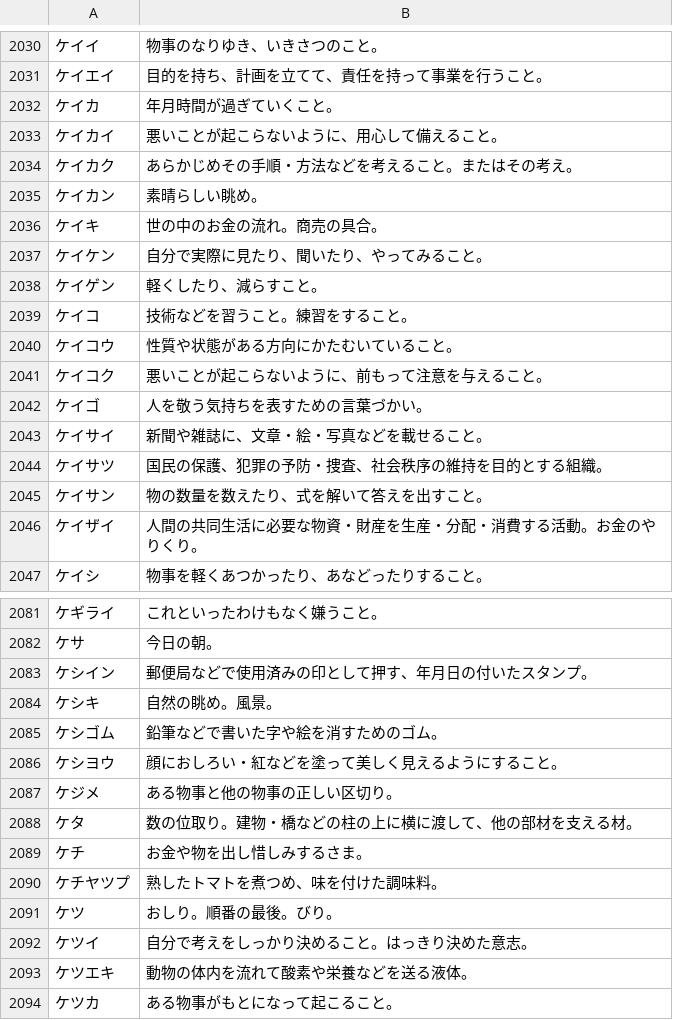
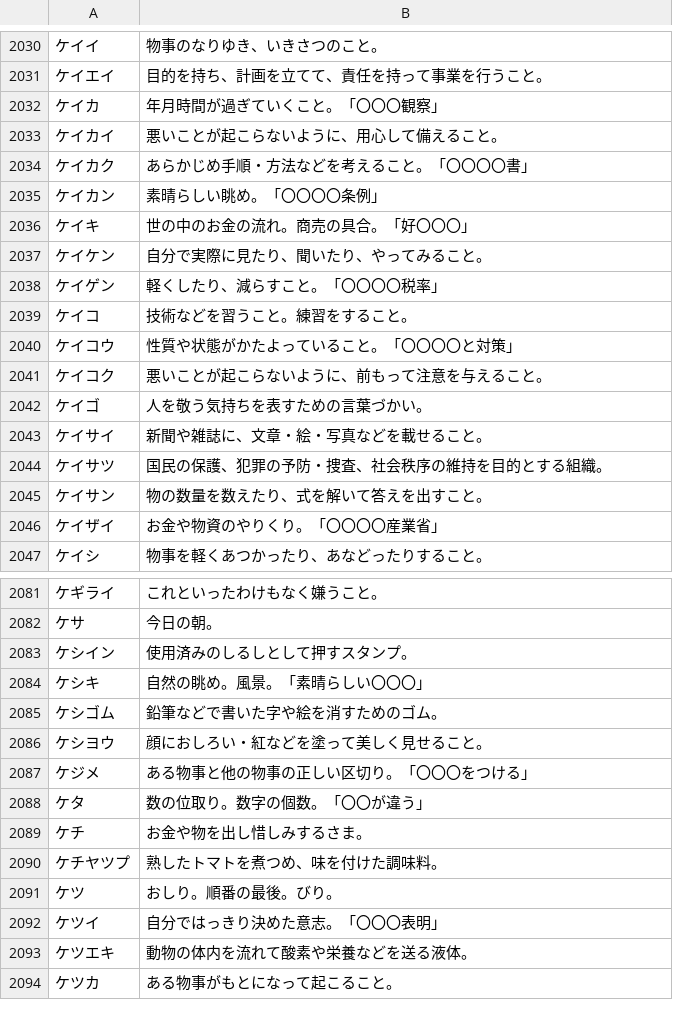
Before and after one commit to katahiromz/XWordGiver, a TSV file: DICT/基本辞書データ（カナ、自由）.tsv, drawn as a sheet; only a part is shown, gaps mark what is left out; the diff covers the shown part only.

```diff
--- a/DICT/基本辞書データ（カナ、自由）.tsv
+++ b/DICT/基本辞書データ（カナ、自由）.tsv
@@ -2031,11 +2031,11 @@
 ケイエイ	目的を持ち、計画を立てて、責任を持って事業を行うこと。
-ケイカ	年月時間が過ぎていくこと。
+ケイカ	年月時間が過ぎていくこと。「〇〇〇観察」
 ケイカイ	悪いことが起こらないように、用心して備えること。
-ケイカク	あらかじめその手順・方法などを考えること。またはその考え。
-ケイカン	素晴らしい眺め。
-ケイキ	世の中のお金の流れ。商売の具合。
+ケイカク	あらかじめ手順・方法などを考えること。「〇〇〇〇書」
+ケイカン	素晴らしい眺め。「〇〇〇〇条例」
+ケイキ	世の中のお金の流れ。商売の具合。「好〇〇〇」
 ケイケン	自分で実際に見たり、聞いたり、やってみること。
-ケイゲン	軽くしたり、減らすこと。
+ケイゲン	軽くしたり、減らすこと。「〇〇〇〇税率」
 ケイコ	技術などを習うこと。練習をすること。
-ケイコウ	性質や状態がある方向にかたむいていること。
+ケイコウ	性質や状態がかたよっていること。「〇〇〇〇と対策」
 ケイコク	悪いことが起こらないように、前もって注意を与えること。
@@ -2045,3 +2045,3 @@
 ケイサン	物の数量を数えたり、式を解いて答えを出すこと。
-ケイザイ	人間の共同生活に必要な物資・財産を生産・分配・消費する活動。お金のやりくり。
+ケイザイ	お金や物資のやりくり。「〇〇〇〇産業省」
 ケイシ	物事を軽くあつかったり、あなどったりすること。
@@ -2082,8 +2082,8 @@
 ケサ	今日の朝。
-ケシイン	郵便局などで使用済みの印として押す、年月日の付いたスタンプ。
-ケシキ	自然の眺め。風景。
+ケシイン	使用済みのしるしとして押すスタンプ。
+ケシキ	自然の眺め。風景。「素晴らしい〇〇〇」
 ケシゴム	鉛筆などで書いた字や絵を消すためのゴム。
-ケシヨウ	顔におしろい・紅などを塗って美しく見えるようにすること。
-ケジメ	ある物事と他の物事の正しい区切り。
-ケタ	数の位取り。建物・橋などの柱の上に横に渡して、他の部材を支える材。
+ケシヨウ	顔におしろい・紅などを塗って美しく見せること。
+ケジメ	ある物事と他の物事の正しい区切り。「〇〇〇をつける」
+ケタ	数の位取り。数字の個数。「〇〇が違う」
 ケチ	お金や物を出し惜しみするさま。
@@ -2091,3 +2091,3 @@
 ケツ	おしり。順番の最後。びり。
-ケツイ	自分で考えをしっかり決めること。はっきり決めた意志。
+ケツイ	自分ではっきり決めた意志。「〇〇〇表明」
 ケツエキ	動物の体内を流れて酸素や栄養などを送る液体。
```
Also changed, not shown: 10 edited cells elsewhere in this file, DICT/基本辞書データ（カナ、謹慎）.tsv.
